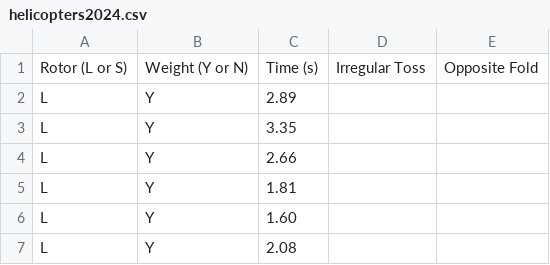
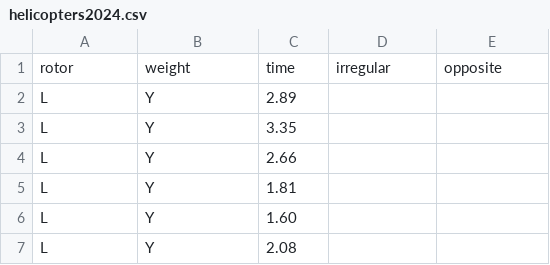
Before and after one commit to ncssm/dssi24-materials, a CSV file: data/helicopters2024.csv, drawn as a sheet; only a part is shown; removed rows and columns are numbered as before the commit, all else as after; the diff names each change by its address in the sheet, - before the commit and + after, or states it on an @@ line.

Commit message:
fixing data

```diff
--- a/data/helicopters2024.csv
+++ b/data/helicopters2024.csv
-row 1: Rotor (L or S) | Weight (Y or N) | Time (s) | Irregular Toss | Opposite Fold
+row 1: rotor | weight | time | irregular | opposite
```
